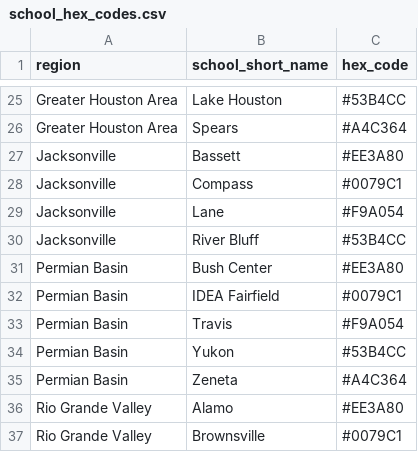
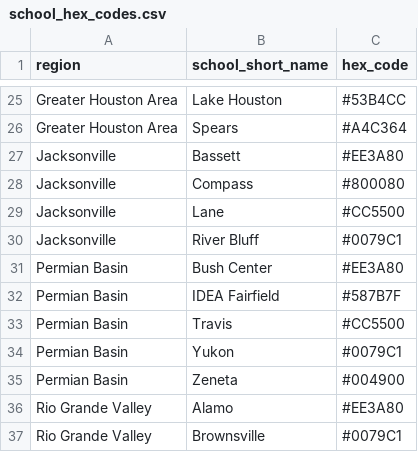
Before and after one commit to idea-analytics/sseip2.3, a CSV file: app/school_hex_codes.csv, drawn as a sheet; only a part is shown, gaps mark what is left out; the diff covers the shown part only.

```diff
--- a/app/school_hex_codes.csv
+++ b/app/school_hex_codes.csv
@@ -27,10 +27,10 @@ Greater Houston Area,Spears,#A4C364
 Jacksonville,Bassett,#EE3A80
-Jacksonville,Compass,#0079C1
-Jacksonville,Lane,#F9A054
-Jacksonville,River Bluff,#53B4CC
+Jacksonville,Compass,#800080
+Jacksonville,Lane,#CC5500
+Jacksonville,River Bluff,#0079C1
 Permian Basin,Bush Center,#EE3A80
-Permian Basin,IDEA Fairfield,#0079C1
-Permian Basin,Travis,#F9A054
-Permian Basin,Yukon,#53B4CC
-Permian Basin,Zeneta,#A4C364
+Permian Basin,IDEA Fairfield,#587B7F
+Permian Basin,Travis,#CC5500
+Permian Basin,Yukon,#0079C1
+Permian Basin,Zeneta,#004900
 Rio Grande Valley,Alamo,#EE3A80
```
Also changed, not shown: 17 edited cells elsewhere in this file, 2 other files.
